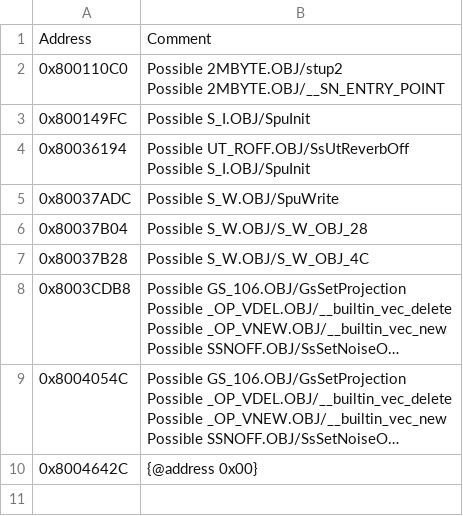
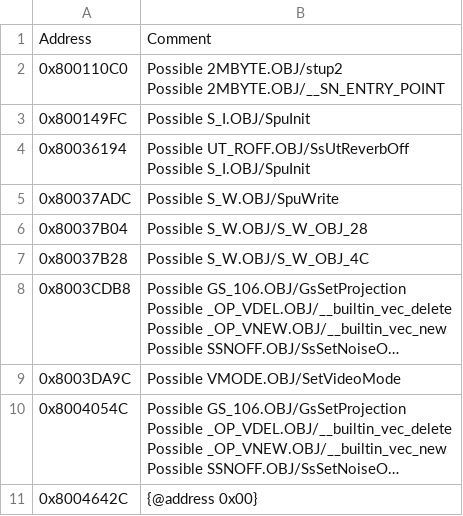
Before and after one commit to jpnodev/ff7-decomp, a CSV file: ghidra_exports/comments.csv, drawn as a sheet; long unchanged cells end in …; the diff names each change by its address in the sheet, - before the commit and + after, or states it on an @@ line.

```diff
--- a/ghidra_exports/comments.csv
+++ b/ghidra_exports/comments.csv
+row 9: 0x8003DA9C | Possible VMODE.OBJ/SetVideoMode
```
Also changed, not shown: ghidra_exports/data_labels_user.csv, ghidra_exports/functions_user.csv, 15 other files.
